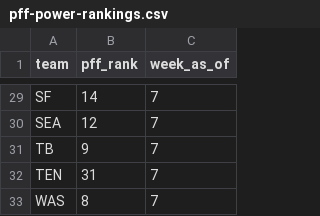
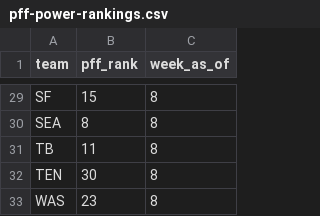
Before and after one commit to chrisgaut/nfl-survivor-opt, a CSV file: data/pff-power-rankings.csv, drawn as a sheet; only a part is shown, gaps mark what is left out; the diff covers the shown part only; the diff names each change by its address in the sheet, - before the commit and + after, or states it on an @@ line.

```diff
--- a/data/pff-power-rankings.csv
+++ b/data/pff-power-rankings.csv
-B29 (pff_rank): 14
+B29 (pff_rank): 15
-C29:C33 (week_as_of): 7
+C29:C33 (week_as_of): 8
-B30 (pff_rank): 12
+B30 (pff_rank): 8
-B31 (pff_rank): 9
+B31 (pff_rank): 11
-B32 (pff_rank): 31
+B32 (pff_rank): 30
-B33 (pff_rank): 8
+B33 (pff_rank): 23
```
Also changed, not shown: 46 edited cells elsewhere in this file, data/constraints.csv, 1 other file.
